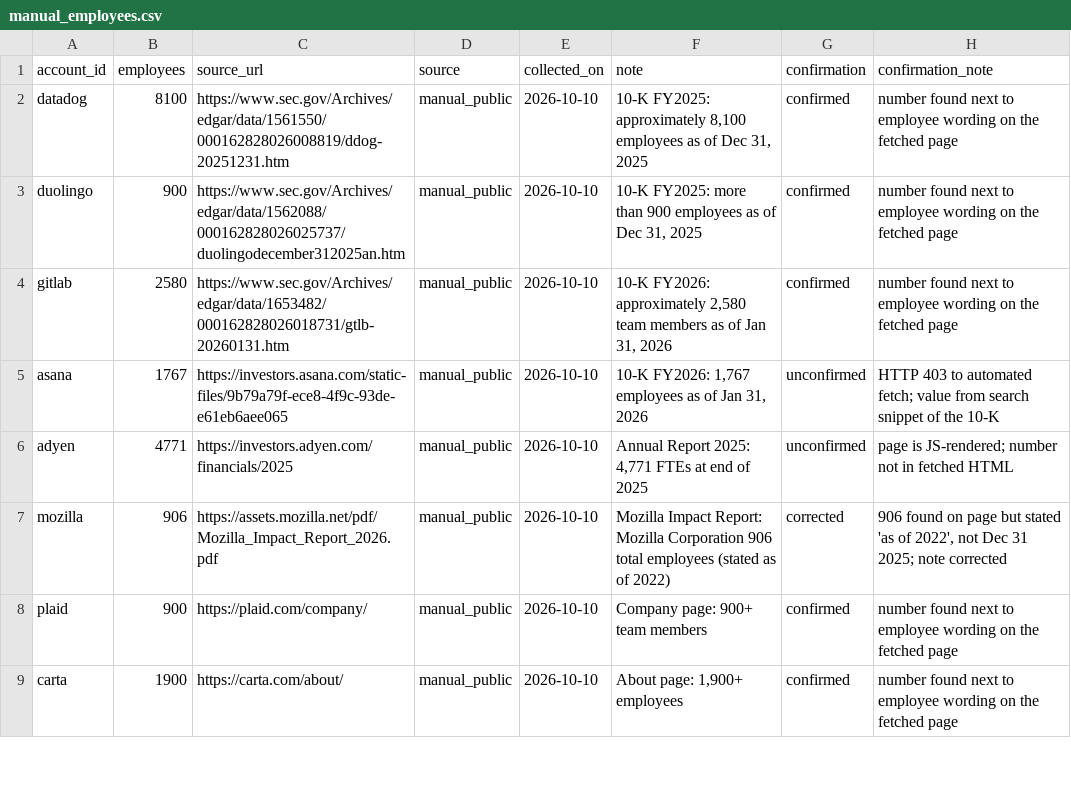
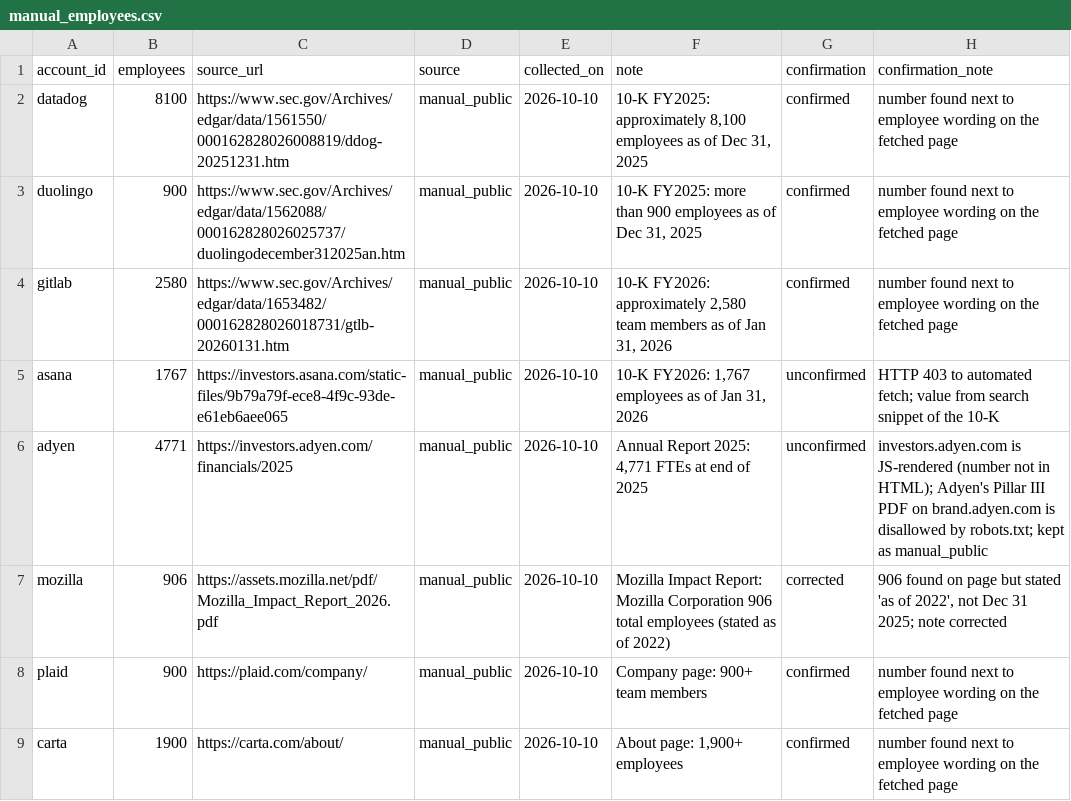
Before and after one commit to andydabinett/usage-signals-agent, a CSV file: seeds/manual_employees.csv, drawn as a sheet; only a part is shown.

```diff
--- a/seeds/manual_employees.csv
+++ b/seeds/manual_employees.csv
@@ -5,3 +5,3 @@ gitlab,2580,https://www.sec.gov/Archives/edgar/data/1653482/000162828026018731/g
 asana,1767,https://investors.asana.com/static-files/9b79a79f-ece8-4f9c-93de-e61eb6aee065,manual_public,2026-10-10,"10-K FY2026: 1,767 employees as of Jan 31, 2026",unconfirmed,HTTP 403 to automated fetch; value from search snippet of the 10-K
-adyen,4771,https://investors.adyen.com/financials/2025,manual_public,2026-10-10,"Annual Report 2025: 4,771 FTEs at end of 2025",unconfirmed,page is JS-rendered; number not in fetched HTML
+adyen,4771,https://investors.adyen.com/financials/2025,manual_public,2026-10-10,"Annual Report 2025: 4,771 FTEs at end of 2025",unconfirmed,investors.adyen.com is JS-rendered (number not in HTML); Adyen's Pillar III PDF on brand.adyen.com is disallowed by robots.txt; kept as manual_public
 mozilla,906,https://assets.mozilla.net/pdf/Mozilla_Impact_Report_2026.pdf,manual_public,2026-10-10,Mozilla Impact Report: Mozilla Corporation 906 total employees (stated as of 2022),corrected,"906 found on page but stated 'as of 2022', not Dec 31 2025; note corrected"
```
Also changed, not shown: 14 other files.
